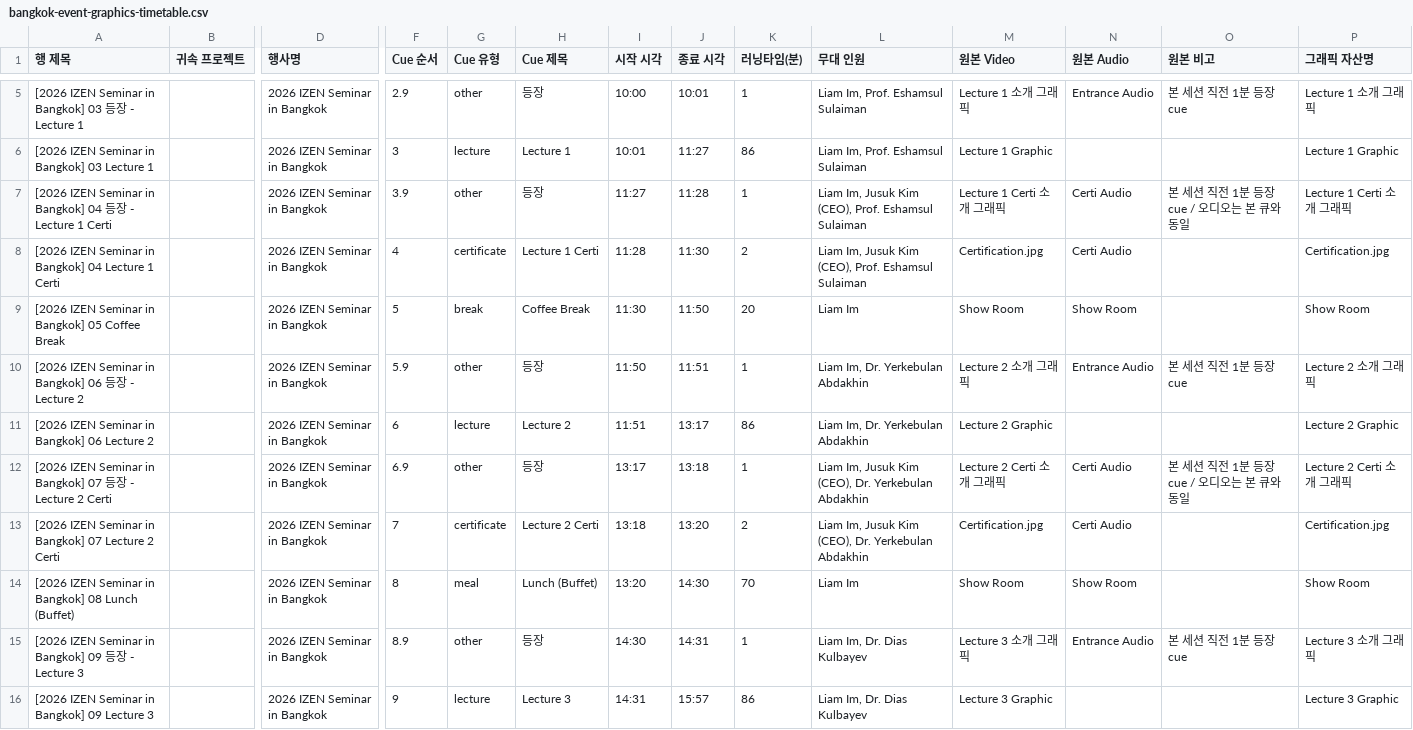
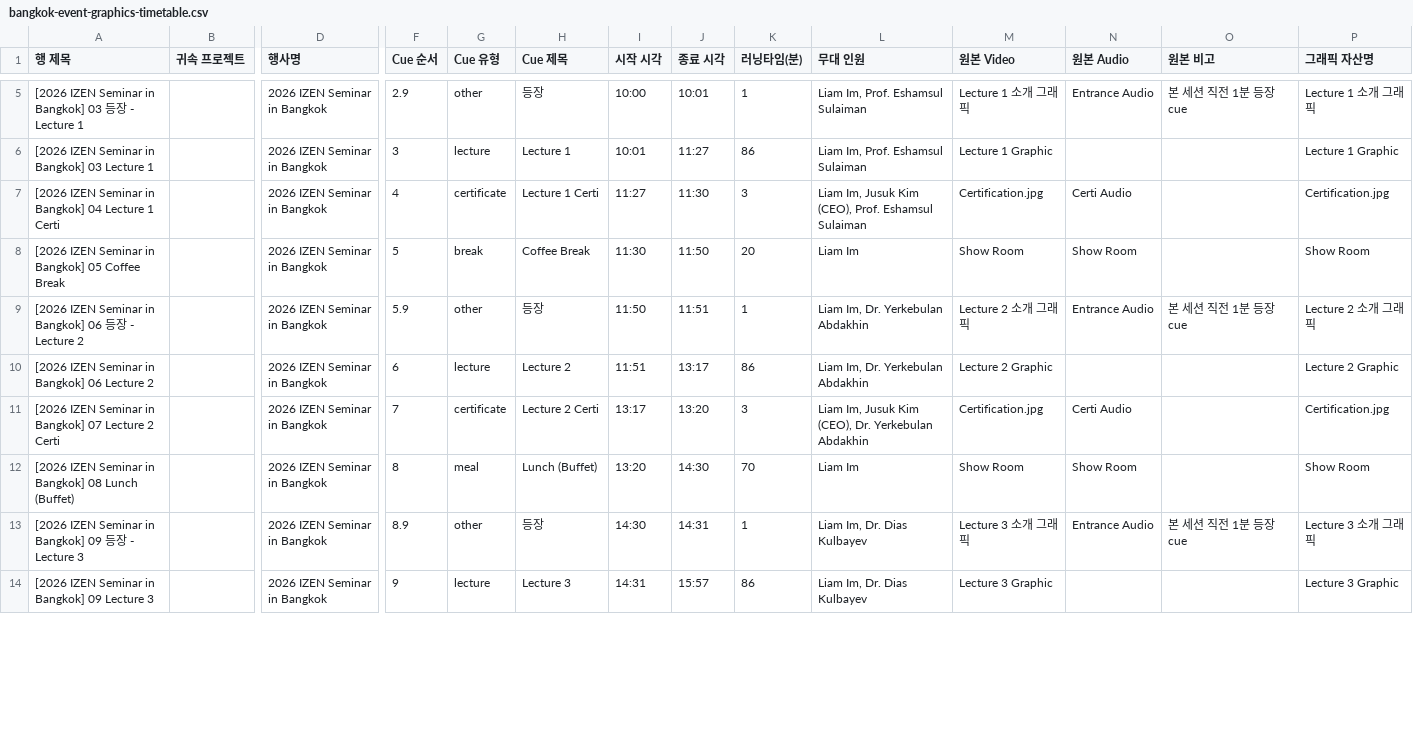
Before and after one commit to Yurang2/IZEN-design-team, a CSV file: ops/generated/bangkok-event-graphics-timetable.csv, drawn as a sheet; only a part is shown, gaps mark what is left out; removed rows and columns are numbered as before the commit, all else as after; rows hold the shown columns only; the diff covers the shown part only; the diff names each change by its address in the sheet, - before the commit and + after, or states it on an @@ line.

```diff
--- a/ops/generated/bangkok-event-graphics-timetable.csv
+++ b/ops/generated/bangkok-event-graphics-timetable.csv
-row 7: [2026 IZEN Seminar in Bangkok] 04 등장 - Lecture 1 Certi |  | 2026 IZEN Seminar in Bangkok | 3.9 | other | 등장 | 11:27 | 11:28 | 1 | Liam Im, Jusuk Kim (CEO), Prof. Eshamsul Sulaiman | Lecture 1 Certi 소개 그래픽 | Certi Audio | 본 세션 직전 1분 등장 cue / 오디오는 본 큐와 동일 | Lecture 1 Certi 소개 그래픽
-I7 (시작 시각): 11:28
+I7 (시작 시각): 11:27
-K7 (러닝타임(분)): 2
+K7 (러닝타임(분)): 3
-row 12: [2026 IZEN Seminar in Bangkok] 07 등장 - Lecture 2 Certi |  | 2026 IZEN Seminar in Bangkok | 6.9 | other | 등장 | 13:17 | 13:18 | 1 | Liam Im, Jusuk Kim (CEO), Dr. Yerkebulan Abdakhin | Lecture 2 Certi 소개 그래픽 | Certi Audio | 본 세션 직전 1분 등장 cue / 오디오는 본 큐와 동일 | Lecture 2 Certi 소개 그래픽
-I11 (시작 시각): 13:18
+I11 (시작 시각): 13:17
-K11 (러닝타임(분)): 2
+K11 (러닝타임(분)): 3
```
Also changed, not shown: 3 removed rows and 6 edited cells elsewhere in this file, 37 other files.
